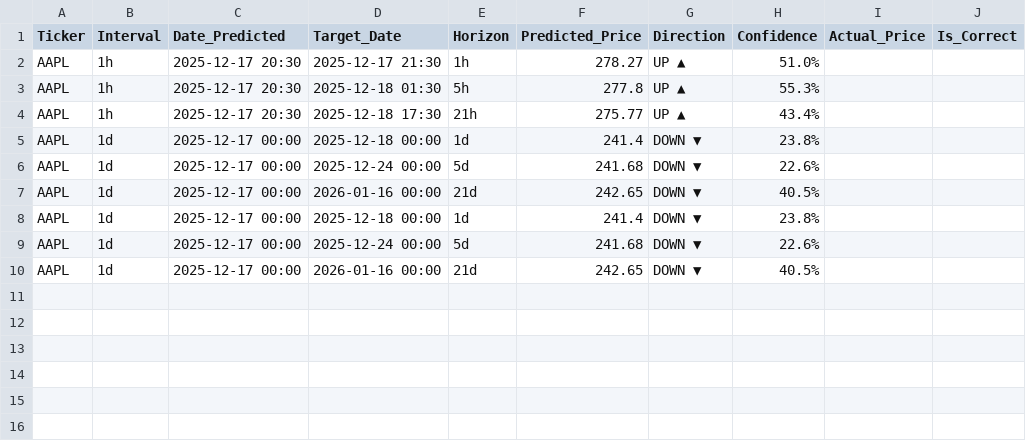
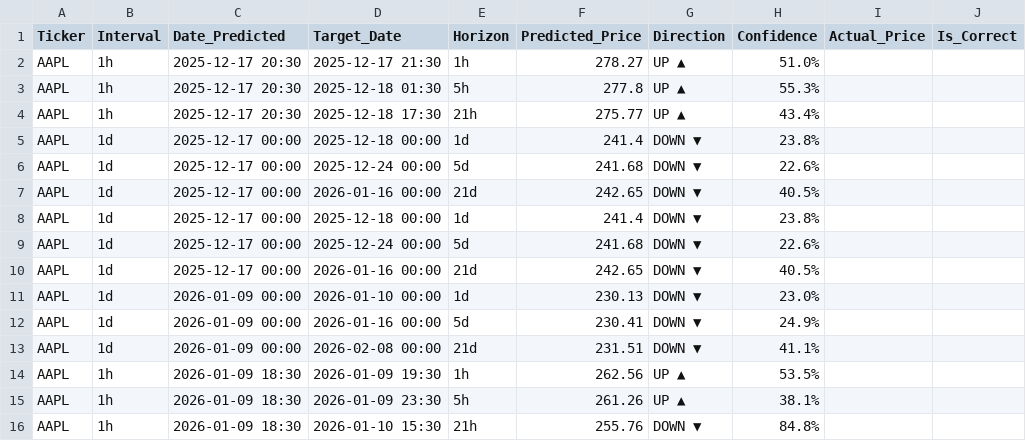
Before and after one commit to LoTitlaManku/NEA, a CSV file: Iteration 3. Machine learning/saved_predictinos/AAPL_ledger.csv, drawn as a sheet.

```diff
--- a/Iteration 3. Machine learning/saved_predictinos/AAPL_ledger.csv
+++ b/Iteration 3. Machine learning/saved_predictinos/AAPL_ledger.csv
@@ -10 +10,7 @@ AAPL,1d,2025-12-17 00:00,2025-12-24 00:00,5d,241.68,DOWN ▼,22.6%,,
 AAPL,1d,2025-12-17 00:00,2026-01-16 00:00,21d,242.65,DOWN ▼,40.5%,,
+AAPL,1d,2026-01-09 00:00,2026-01-10 00:00,1d,230.13,DOWN ▼,23.0%,,
+AAPL,1d,2026-01-09 00:00,2026-01-16 00:00,5d,230.41,DOWN ▼,24.9%,,
+AAPL,1d,2026-01-09 00:00,2026-02-08 00:00,21d,231.51,DOWN ▼,41.1%,,
+AAPL,1h,2026-01-09 18:30,2026-01-09 19:30,1h,262.56,UP ▲,53.5%,,
+AAPL,1h,2026-01-09 18:30,2026-01-09 23:30,5h,261.26,UP ▲,38.1%,,
+AAPL,1h,2026-01-09 18:30,2026-01-10 15:30,21h,255.76,DOWN ▼,84.8%,,
```
Also changed, not shown: Iteration 3. Machine learning/stock_data_cache/AAPL_1h.csv, Iteration 3. Machine learning/stock_data_cache/CPNG_1h.csv, 38 other files.
